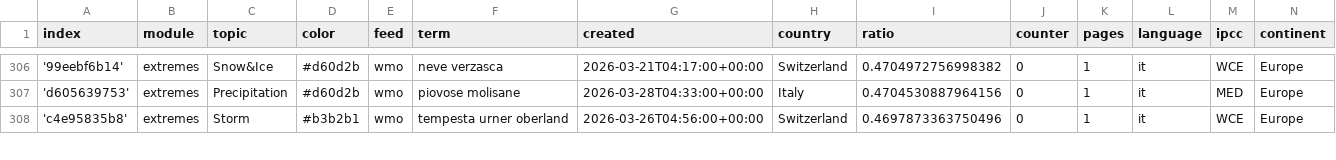
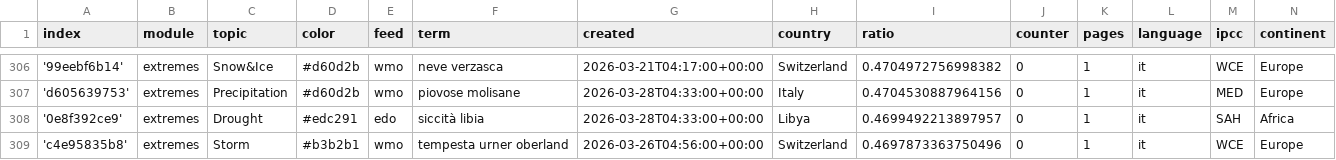
Before and after one commit to annajungfleischnews/italianExtremes, a CSV file: terms.csv, drawn as a sheet; only a part is shown, gaps mark what is left out; the diff covers the shown part only; the diff names each change by its address in the sheet, - before the commit and + after, or states it on an @@ line.

Commit message:
Commit from GitHub Actions (import:0.0)

```diff
--- a/terms.csv
+++ b/terms.csv
+row 308: '0e8f392ce9' | extremes | Drought | #edc291 | edo | siccità libia | 2026-03-28T04:33:00+00:00 | Libya | 0.4699492213897957 | 0 | 1 | it | SAH | Africa
```
Also changed, not shown: 7 added rows elsewhere in this file.
